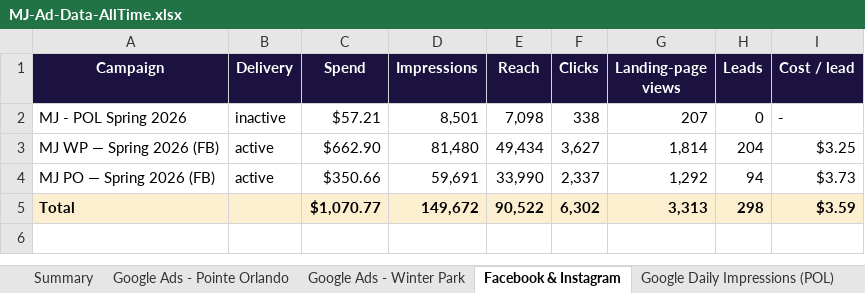
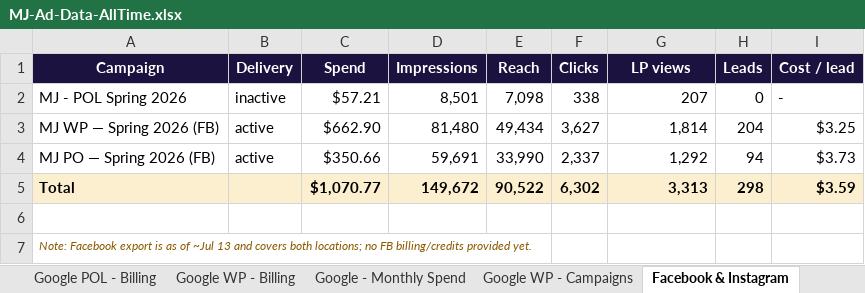
Before and after one commit to wilba-audit/wilba-audit, an Excel workbook: outputs/monkey-joes/MJ-Ad-Data-AllTime.xlsx, sheet Facebook & Instagram, drawn as a sheet; values as stored, in another font and other column widths than the file's, no borders; the diff names each change by its address in the sheet, - before the commit and + after, or states it on an @@ line.

```diff
--- a/outputs/monkey-joes/MJ-Ad-Data-AllTime.xlsx (sheet Facebook & Instagram)
+++ b/outputs/monkey-joes/MJ-Ad-Data-AllTime.xlsx (sheet Facebook & Instagram)
-sheet tab: Google Ads - Pointe Orlando
+sheet tab: Google POL - Billing
-sheet tab: Google Ads - Winter Park
+sheet tab: Google WP - Billing
-sheet tab: Google Daily Impressions (POL)
+sheet tab: Google WP - Campaigns
+sheet tab: Google - Monthly Spend
@@ sheet tab order changed: Google POL - Billing | Google WP - Billing | Google - Monthly Spend | Google WP - Campaigns | Facebook & Instagram @@
-G1: Landing-page views
+G1: LP views
+row 6: (empty)
+row 7: Note: Facebook export is as of ~Jul 13 and covers both locations; no FB billing/credits provided yet.
```
Also changed, not shown: sheet Google WP - Billing, sheet Google POL - Billing, sheet Google WP - Campaigns, sheet Summary, other sheet tabs.
